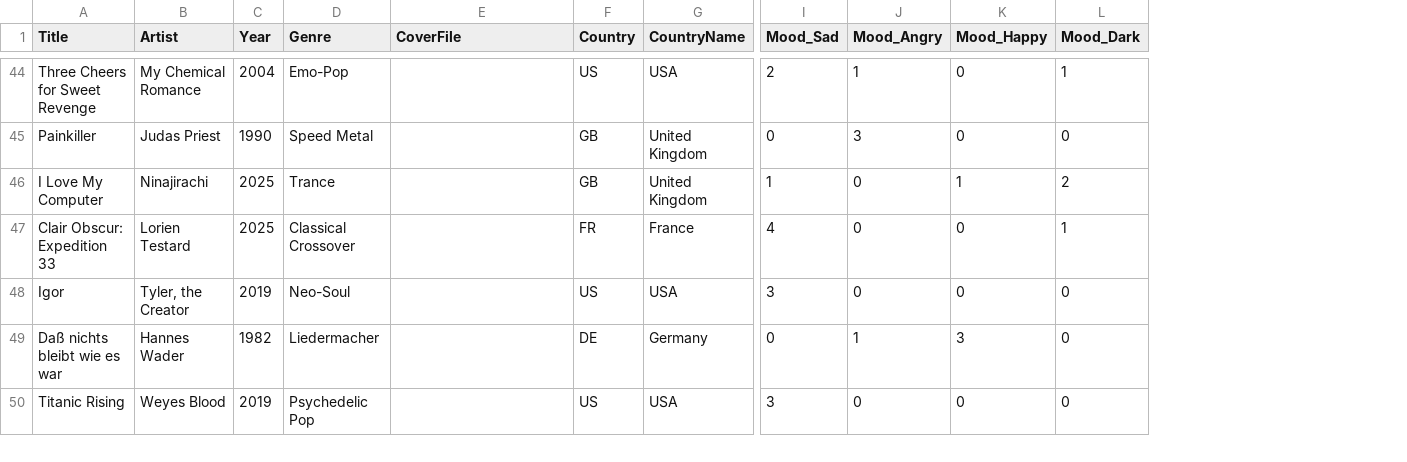
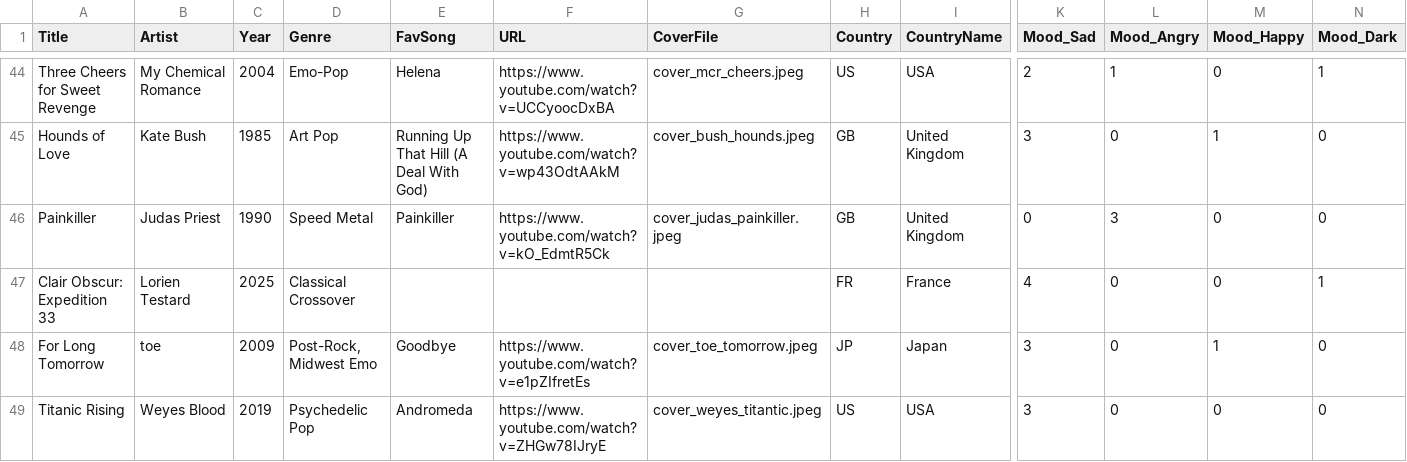
Before and after one commit to janedoe83/cafealpha, a CSV file: data/albums.csv, drawn as a sheet; only a part is shown, gaps mark what is left out; removed rows and columns are numbered as before the commit, all else as after; rows hold the shown columns only; the diff covers the shown part only; the diff names each change by its address in the sheet, - before the commit and + after, or states it on an @@ line.

```diff
--- a/data/albums.csv
+++ b/data/albums.csv
+column E (FavSong), row 44: Helena; row 46: Painkiller; row 49: Andromeda
+column F (URL), row 44: https://www.youtube.com/watch?v=UCCyoocDxBA; row 46: https://www.youtube.com/watch?v=kO_EdmtR5Ck; row 49: https://www.youtube.com/watch?v=ZHGw78IJryE
-G44 (CoverFile): (empty)
+G44 (CoverFile): cover_mcr_cheers.jpeg
@@ row 65 moved to row 45: Hounds of Love @@
-G46 (CoverFile): (empty)
+G46 (CoverFile): cover_judas_painkiller.jpeg
-row 46: I Love My Computer | Ninajirachi | 2025 | Trance |  | GB | United Kingdom | 1 | 0 | 1 | 2
-row 48: Igor | Tyler, the Creator | 2019 | Neo-Soul |  | US | USA | 3 | 0 | 0 | 0
@@ row 49 moved to row 40: Daß nichts bleibt wie es war @@
+row 48: For Long Tomorrow | toe | 2009 | Post-Rock, Midwest Emo | Goodbye | https://www.youtube.com/watch?v=e1pZIfretEs | cover_toe_tomorrow.jpeg | JP | Japan | 3 | 0 | 1 | 0
-G49 (CoverFile): (empty)
+G49 (CoverFile): cover_weyes_titantic.jpeg
```
Also changed, not shown: 14 added rows, 1 removed row, 11 moved rows and 33 edited cells elsewhere in this file, 25 other files.
